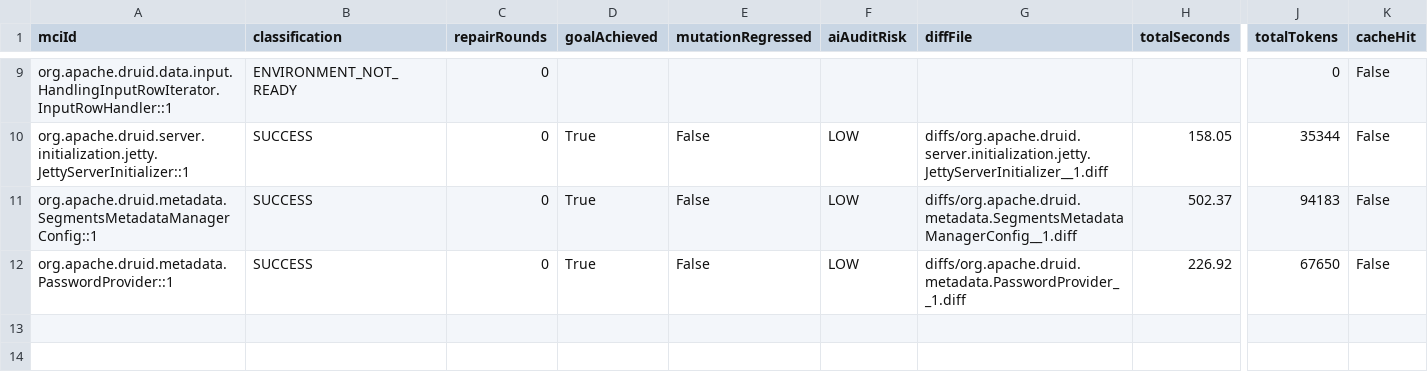
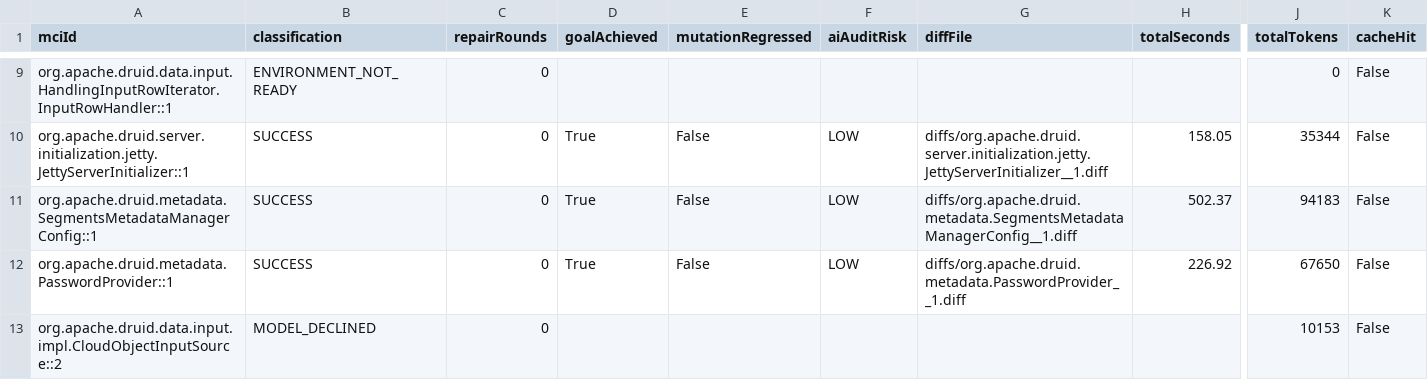
Before and after one commit to gzhao9/CloneDeMocker-v2, a CSV file: data/druid-37.0.0/refactoring/CloneDeMocker+deepseek-chat/refactoring-results.csv, drawn as a sheet; only a part is shown, gaps mark what is left out; rows hold the shown columns only; the diff names each change by its address in the sheet, - before the commit and + after, or states it on an @@ line.

Commit message:
update data (batch PIT progress: 12/18)

```diff
--- a/data/druid-37.0.0/refactoring/CloneDeMocker+deepseek-chat/refactoring-results.csv
+++ b/data/druid-37.0.0/refactoring/CloneDeMocker+deepseek-chat/refactoring-results.csv
+row 13: org.apache.druid.data.input.impl.CloudObjectInputSource::2 | MODEL_DECLINED | 0 |  |  |  |  |  | 10153 | False
```
Also changed, not shown: 1 other file.
